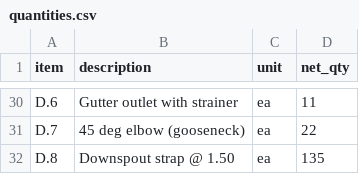
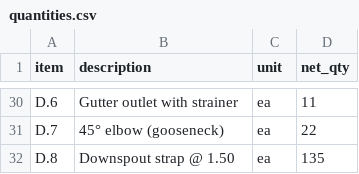
Before and after one commit to simonrios1017-droid/construction-estimating-portfolio, a CSV file: 02-steel-roof-quantities/quantities.csv, drawn as a sheet; only a part is shown, gaps mark what is left out; the diff covers the shown part only; the diff names each change by its address in the sheet, - before the commit and + after, or states it on an @@ line.

```diff
--- a/02-steel-roof-quantities/quantities.csv
+++ b/02-steel-roof-quantities/quantities.csv
-B31 (description): 45 deg elbow (gooseneck)
+B31 (description): 45° elbow (gooseneck)
```
Also changed, not shown: 26 edited cells elsewhere in this file, 12 other files.
